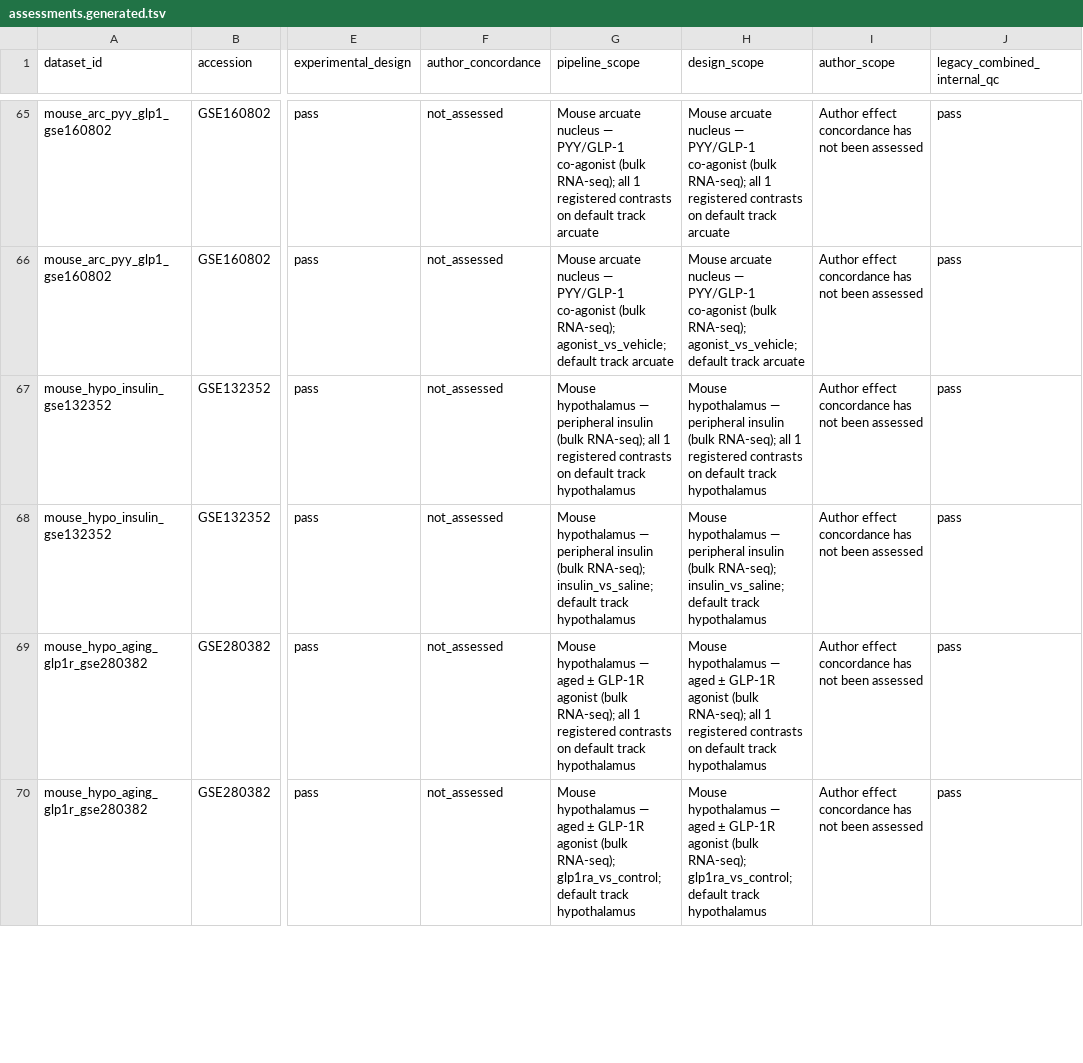
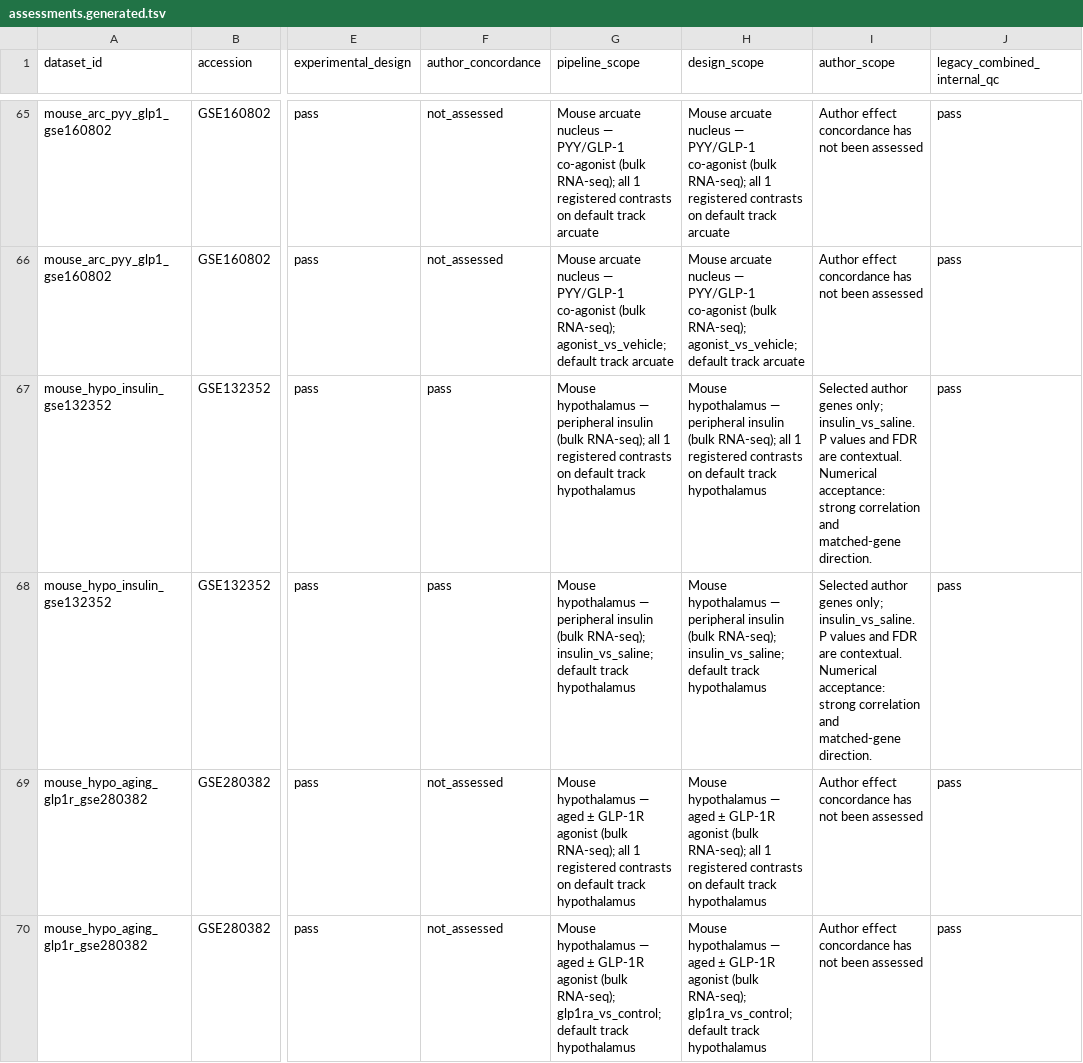
Before and after one commit to DrWenyuanHe/hypoexplorer, a TSV file: data/quality/assessments.generated.tsv, drawn as a sheet; only a part is shown, gaps mark what is left out; the diff covers the shown part only; the diff names each change by its address in the sheet, - before the commit and + after, or states it on an @@ line.

```diff
--- a/data/quality/assessments.generated.tsv
+++ b/data/quality/assessments.generated.tsv
-F67:F68 (author_concordance): not_assessed
+F67:F68 (author_concordance): pass
-I67:I68 (author_scope): Author effect concordance has not been assessed
+I67:I68 (author_scope): Selected author genes only; insulin_vs_saline. P values and FDR are contextual. Numerical acceptance: strong correlation and matched-gene direction.
```
Also changed, not shown: 98 edited cells elsewhere in this file, 23 other files.
